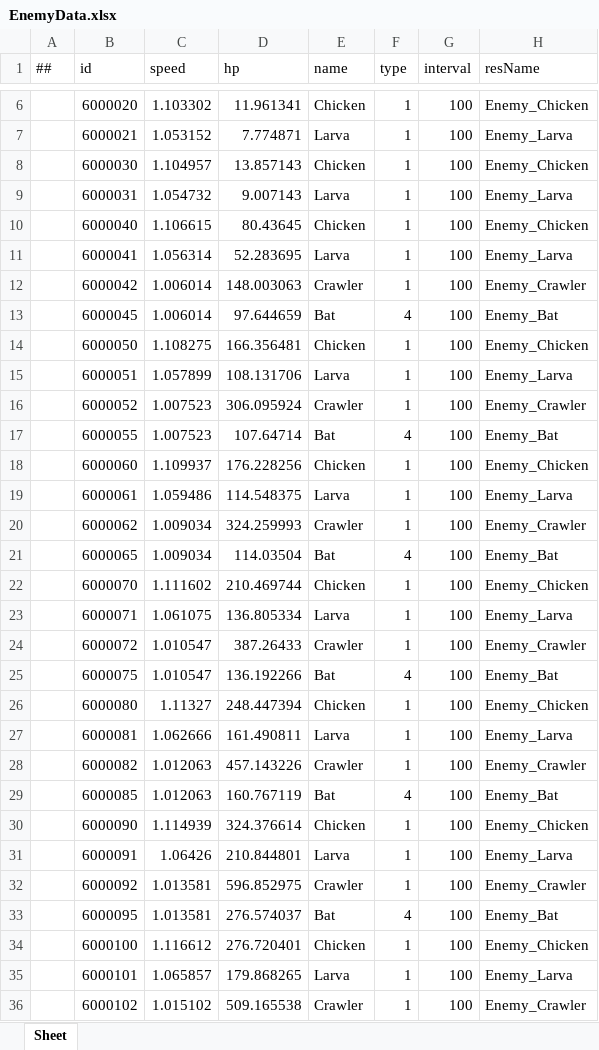
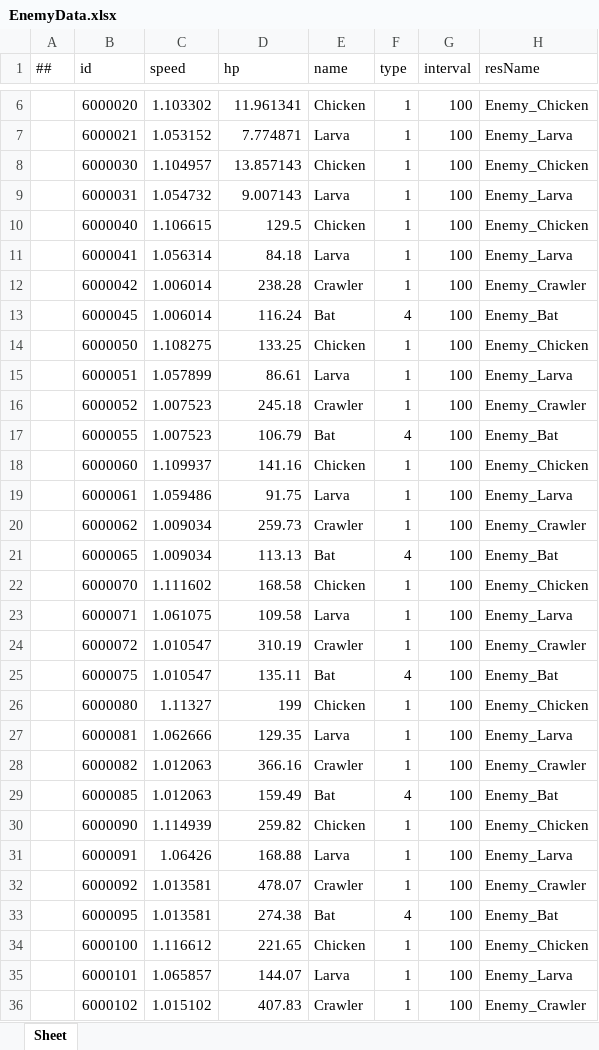
Before and after one commit to Eagle-Lai/MyTowerGame, an Excel workbook: Luban/Config/Datas/Levels/L02/EnemyData.xlsx, sheet Sheet, drawn as a sheet; only a part is shown, gaps mark what is left out; values as stored, in another font and other column widths than the file's, no borders; the diff covers the shown part only; the diff names each change by its address in the sheet, - before the commit and + after, or states it on an @@ line.

```diff
--- a/Luban/Config/Datas/Levels/L02/EnemyData.xlsx (sheet Sheet)
+++ b/Luban/Config/Datas/Levels/L02/EnemyData.xlsx (sheet Sheet)
-D10 (hp): 80.43645
+D10 (hp): 129.5
-D11 (hp): 52.283695
+D11 (hp): 84.18
-D12 (hp): 148.003063
+D12 (hp): 238.28
-D13 (hp): 97.644659
+D13 (hp): 116.24
-D14 (hp): 166.356481
+D14 (hp): 133.25
-D15 (hp): 108.131706
+D15 (hp): 86.61
-D16 (hp): 306.095924
+D16 (hp): 245.18
-D17 (hp): 107.64714
+D17 (hp): 106.79
-D18 (hp): 176.228256
+D18 (hp): 141.16
-D19 (hp): 114.548375
+D19 (hp): 91.75
-D20 (hp): 324.259993
+D20 (hp): 259.73
-D21 (hp): 114.03504
+D21 (hp): 113.13
-D22 (hp): 210.469744
+D22 (hp): 168.58
-D23 (hp): 136.805334
+D23 (hp): 109.58
-D24 (hp): 387.26433
+D24 (hp): 310.19
-D25 (hp): 136.192266
+D25 (hp): 135.11
-D26 (hp): 248.447394
+D26 (hp): 199
-D27 (hp): 161.490811
+D27 (hp): 129.35
-D28 (hp): 457.143226
+D28 (hp): 366.16
-D29 (hp): 160.767119
+D29 (hp): 159.49
-D30 (hp): 324.376614
+D30 (hp): 259.82
-D31 (hp): 210.844801
+D31 (hp): 168.88
-D32 (hp): 596.852975
+D32 (hp): 478.07
-D33 (hp): 276.574037
+D33 (hp): 274.38
-D34 (hp): 276.720401
+D34 (hp): 221.65
-D35 (hp): 179.868265
+D35 (hp): 144.07
-D36 (hp): 509.165538
+D36 (hp): 407.83
```
Also changed, not shown: 73 edited cells elsewhere in this sheet, Luban/Config/Datas/Levels/L02/EnemyList.xlsx, Luban/Config/Datas/Levels/L02/RoundData.xlsx, 3 other files.
